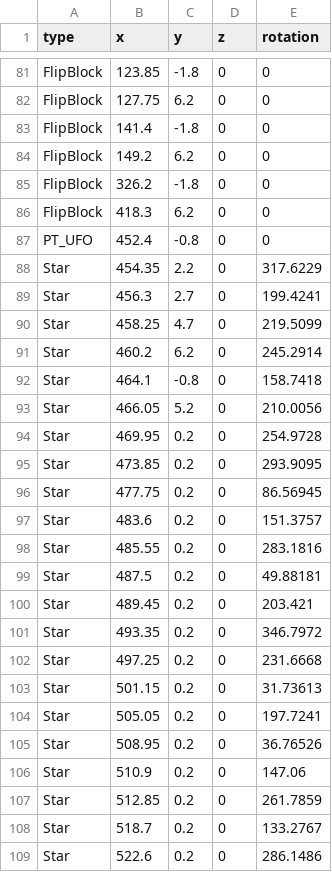
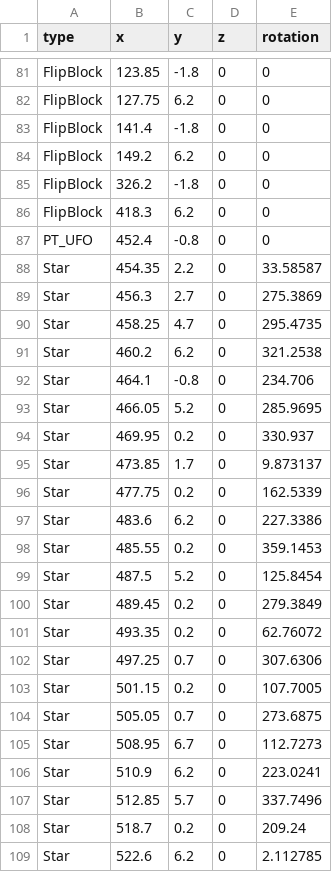
Before and after one commit to anack-111/Geo, a CSV file: Assets/Data/MapData/RudyPop_Map.csv, drawn as a sheet; only a part is shown, gaps mark what is left out; the diff covers the shown part only.

Commit message:
feat : Rudy 맵 완료

```diff
--- a/Assets/Data/MapData/RudyPop_Map.csv
+++ b/Assets/Data/MapData/RudyPop_Map.csv
@@ -87,23 +87,23 @@ FlipBlock,418.3,6.2,0,0
 PT_UFO,452.4,-0.8,0,0
-Star,454.35,2.2,0,317.6229
-Star,456.3,2.7,0,199.4241
-Star,458.25,4.7,0,219.5099
-Star,460.2,6.2,0,245.2914
-Star,464.1,-0.8,0,158.7418
-Star,466.05,5.2,0,210.0056
-Star,469.95,0.2,0,254.9728
-Star,473.85,0.2,0,293.9095
-Star,477.75,0.2,0,86.56945
-Star,483.6,0.2,0,151.3757
-Star,485.55,0.2,0,283.1816
-Star,487.5,0.2,0,49.88181
-Star,489.45,0.2,0,203.421
-Star,493.35,0.2,0,346.7972
-Star,497.25,0.2,0,231.6668
-Star,501.15,0.2,0,31.73613
-Star,505.05,0.2,0,197.7241
-Star,508.95,0.2,0,36.76526
-Star,510.9,0.2,0,147.06
-Star,512.85,0.2,0,261.7859
-Star,518.7,0.2,0,133.2767
-Star,522.6,0.2,0,286.1486
+Star,454.35,2.2,0,33.58587
+Star,456.3,2.7,0,275.3869
+Star,458.25,4.7,0,295.4735
+Star,460.2,6.2,0,321.2538
+Star,464.1,-0.8,0,234.706
+Star,466.05,5.2,0,285.9695
+Star,469.95,0.2,0,330.937
+Star,473.85,1.7,0,9.873137
+Star,477.75,0.2,0,162.5339
+Star,483.6,6.2,0,227.3386
+Star,485.55,0.2,0,359.1453
+Star,487.5,5.2,0,125.8454
+Star,489.45,0.2,0,279.3849
+Star,493.35,0.2,0,62.76072
+Star,497.25,0.7,0,307.6306
+Star,501.15,0.2,0,107.7005
+Star,505.05,0.7,0,273.6875
+Star,508.95,6.7,0,112.7273
+Star,510.9,6.2,0,223.0241
+Star,512.85,5.7,0,337.7496
+Star,518.7,0.2,0,209.24
+Star,522.6,6.2,0,2.112785
```
Also changed, not shown: 16 added rows and 64 edited cells elsewhere in this file, 40 other files.
